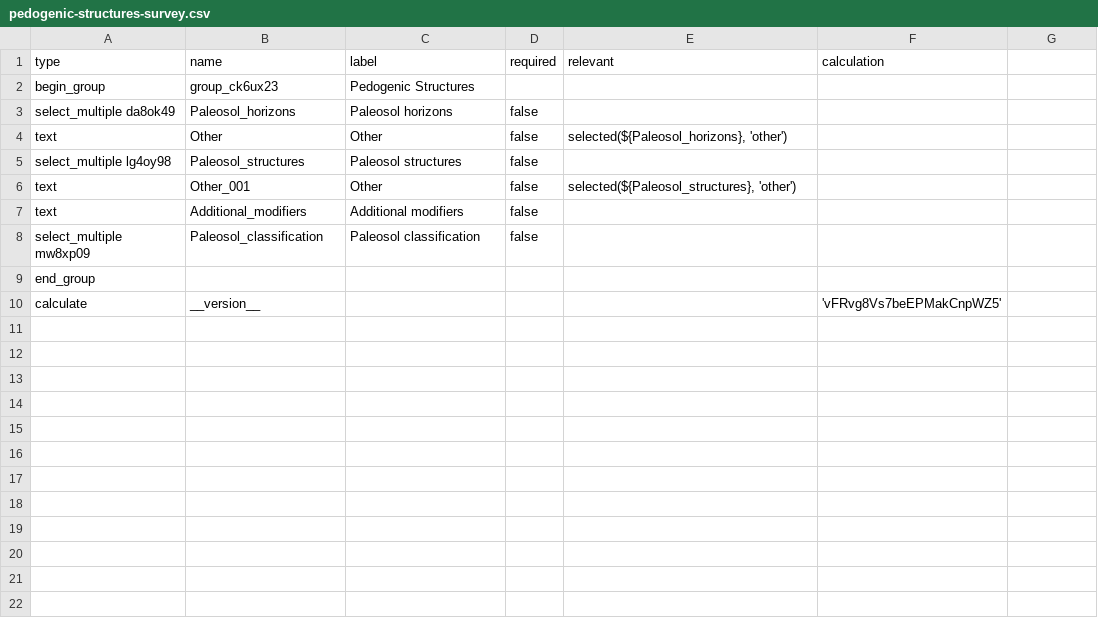
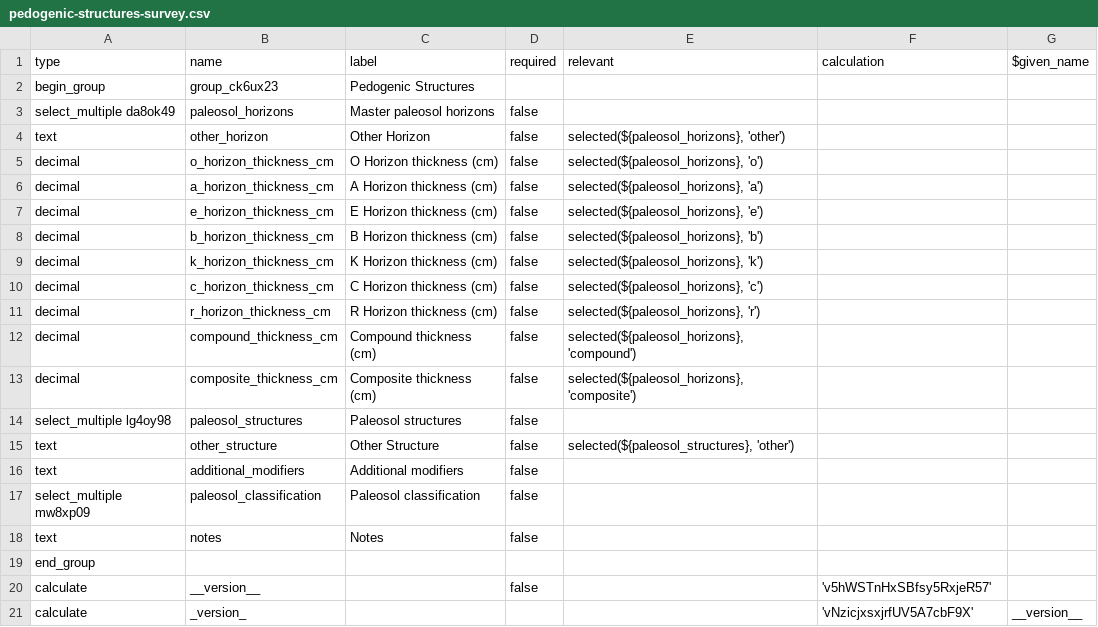
Before and after one commit to StraboSpot/strabo-mobile, a CSV file: www/app/data-models/sed/pedogenic-structures-survey.csv, drawn as a sheet; addresses are those after the commit; the diff names each change by its address in the sheet, - before the commit and + after, or states it on an @@ line.

Commit message:
updated structures forms

```diff
--- a/www/app/data-models/sed/pedogenic-structures-survey.csv
+++ b/www/app/data-models/sed/pedogenic-structures-survey.csv
-G1: (empty)
+G1: $given_name
-B3 (name): Paleosol_horizons
+B3 (name): paleosol_horizons
-C3 (label): Paleosol horizons
+C3 (label): Master paleosol horizons
-B4 (name): Other
+B4 (name): other_horizon
-C4 (label): Other
+C4 (label): Other Horizon
-E4 (relevant): selected(${Paleosol_horizons}, 'other')
+E4 (relevant): selected(${paleosol_horizons}, 'other')
+row 5: decimal | o_horizon_thickness_cm | O Horizon thickness (cm) | false | selected(${paleosol_horizons}, 'o')
+row 6: decimal | a_horizon_thickness_cm | A Horizon thickness (cm) | false | selected(${paleosol_horizons}, 'a')
+row 7: decimal | e_horizon_thickness_cm | E Horizon thickness (cm) | false | selected(${paleosol_horizons}, 'e')
+row 8: decimal | b_horizon_thickness_cm | B Horizon thickness (cm) | false | selected(${paleosol_horizons}, 'b')
+row 9: decimal | k_horizon_thickness_cm | K Horizon thickness (cm) | false | selected(${paleosol_horizons}, 'k')
+row 10: decimal | c_horizon_thickness_cm | C Horizon thickness (cm) | false | selected(${paleosol_horizons}, 'c')
+row 11: decimal | r_horizon_thickness_cm | R Horizon thickness (cm) | false | selected(${paleosol_horizons}, 'r')
+row 12: decimal | compound_thickness_cm | Compound thickness (cm) | false | selected(${paleosol_horizons}, 'compound')
+row 13: decimal | composite_thickness_cm | Composite thickness (cm) | false | selected(${paleosol_horizons}, 'composite')
-B14 (name): Paleosol_structures
+B14 (name): paleosol_structures
-B15 (name): Other_001
+B15 (name): other_structure
-C15 (label): Other
+C15 (label): Other Structure
-E15 (relevant): selected(${Paleosol_structures}, 'other')
+E15 (relevant): selected(${paleosol_structures}, 'other')
-B16 (name): Additional_modifiers
+B16 (name): additional_modifiers
-B17 (name): Paleosol_classification
+B17 (name): paleosol_classification
+row 18: text | notes | Notes | false
-D20 (required): (empty)
+D20 (required): false
-F20 (calculation): 'vFRvg8Vs7beEPMakCnpWZ5'
+F20 (calculation): 'v5hWSTnHxSBfsy5RxjeR57'
+row 21: calculate | _version_ |  |  |  | 'vNzicjxsxjrfUV5A7cbF9X' | __version__
```
Also changed, not shown: www/app/data-models/sed/biogenic-structures-choices.csv, www/app/data-models/sed/biogenic-structures-survey.csv, 3 other files.
